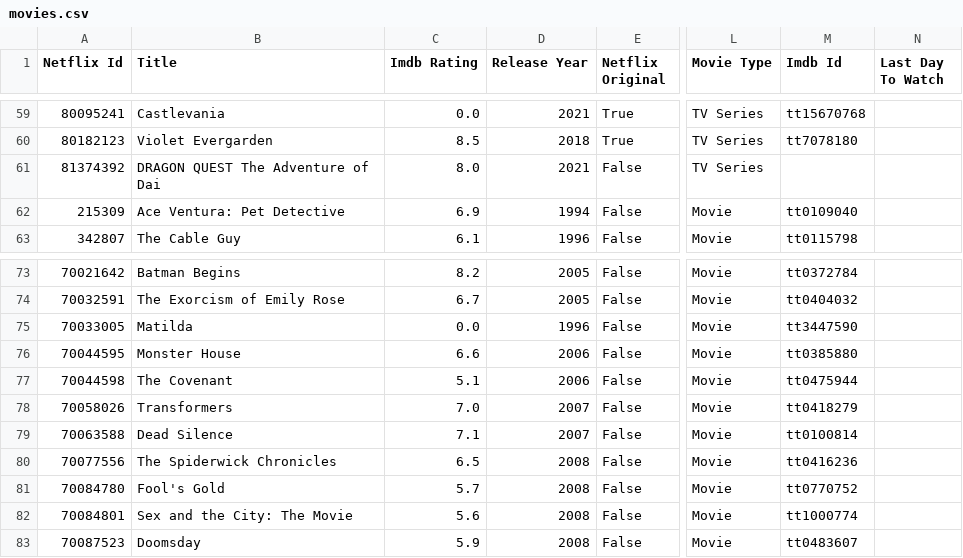
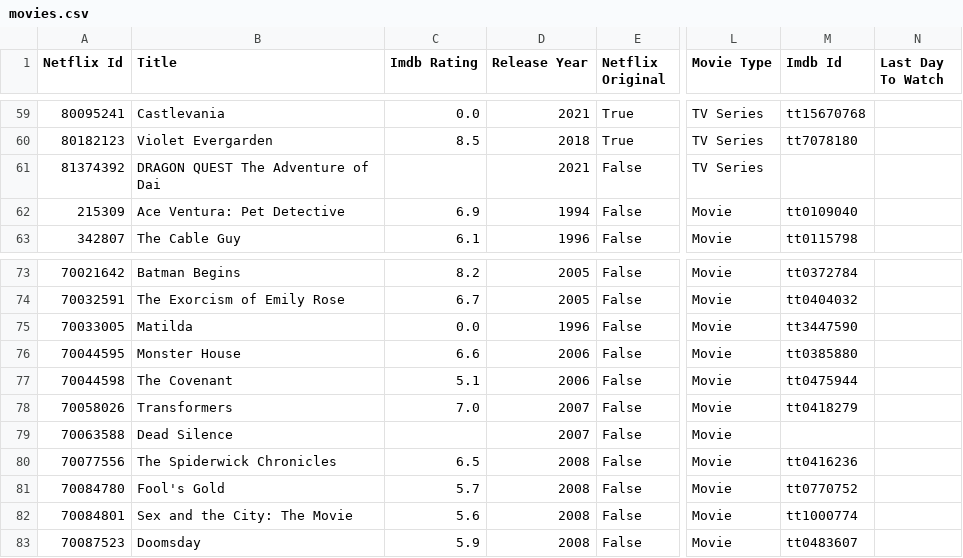
Before and after one commit to lamhq/mov-tool, a CSV file: data/movies.csv, drawn as a sheet; only a part is shown, gaps mark what is left out; the diff covers the shown part only; the diff names each change by its address in the sheet, - before the commit and + after, or states it on an @@ line.

```diff
--- a/data/movies.csv
+++ b/data/movies.csv
-C61 (Imdb Rating): 8.0
+C61 (Imdb Rating): (empty)
-C79 (Imdb Rating): 7.1
+C79 (Imdb Rating): (empty)
-M79 (Imdb Id): tt0100814
+M79 (Imdb Id): (empty)
```
Also changed, not shown: 24 edited cells elsewhere in this file, 2 other files.
